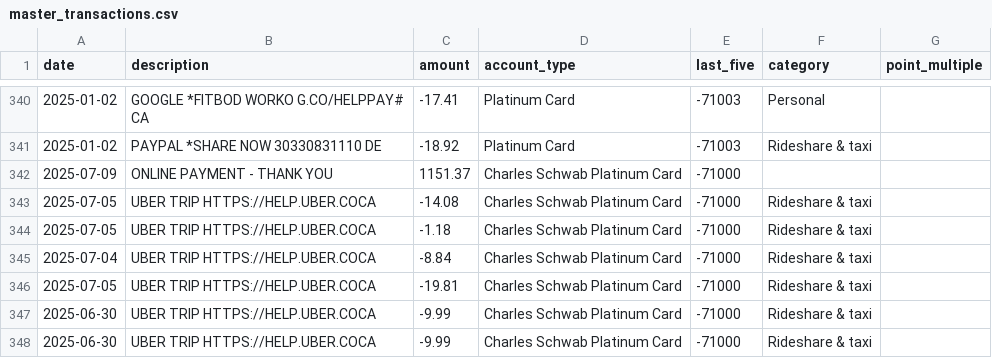
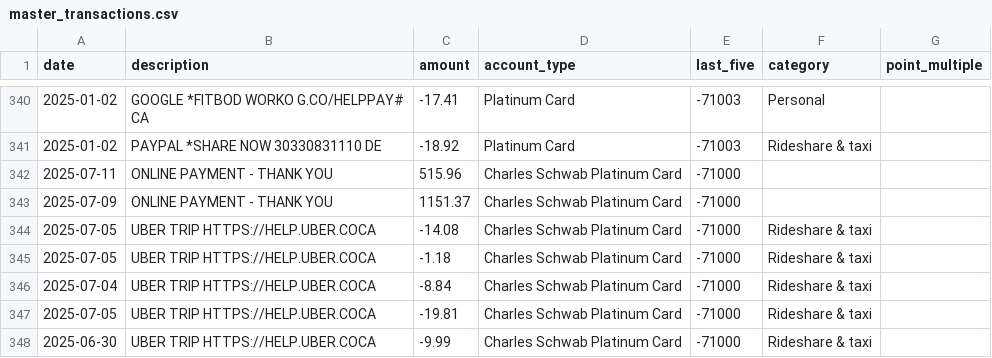
Before and after one commit to ryanleslie/amex360, a CSV file: src/data/master_transactions.csv, drawn as a sheet; only a part is shown, gaps mark what is left out; the shorter side is filled out with more unchanged rows.

Commit message:
Add files via upload

```diff
--- a/src/data/master_transactions.csv
+++ b/src/data/master_transactions.csv
@@ -341,2 +341,3 @@ date,description,amount,account_type,last_five,category,point_multiple
 2025-01-02,PAYPAL *SHARE NOW 30330831110 DE,-18.92,Platinum Card,-71003,Rideshare & taxi,
+2025-07-11,ONLINE PAYMENT - THANK YOU,515.96,Charles Schwab Platinum Card,-71000,,
 2025-07-09,ONLINE PAYMENT - THANK YOU,1151.37,Charles Schwab Platinum Card,-71000,,
```
